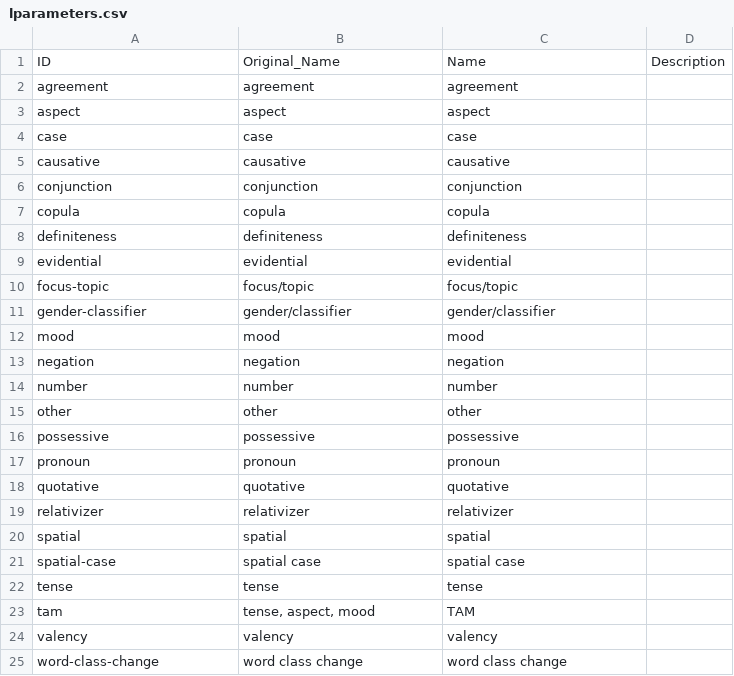
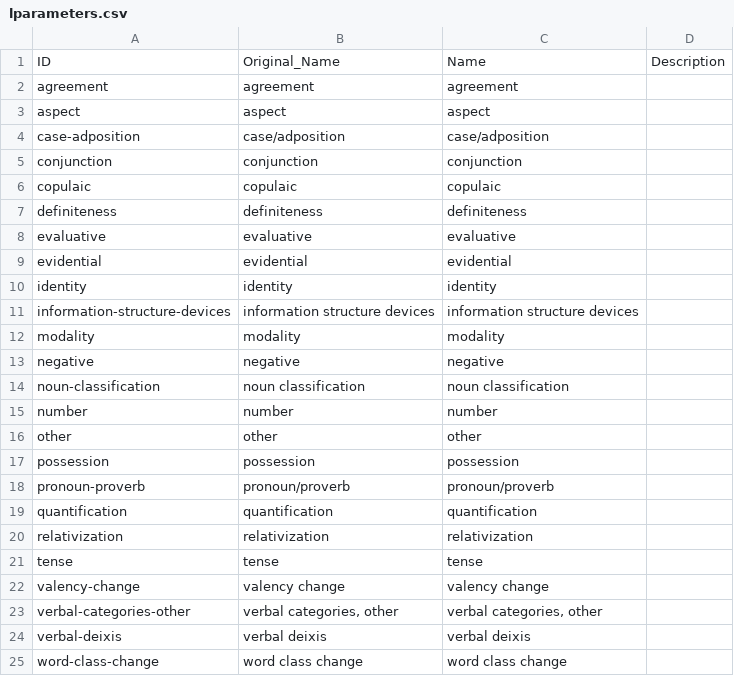
Before and after one commit to cldf-datasets/magram, a CSV file: etc/lparameters.csv, drawn as a sheet.

Commit message:
adapt L-Parameters to new label groups

```diff
--- a/etc/lparameters.csv
+++ b/etc/lparameters.csv
@@ -3,23 +3,23 @@ agreement,agreement,agreement,
 aspect,aspect,aspect,
-case,case,case,
-causative,causative,causative,
+case-adposition,case/adposition,case/adposition,
 conjunction,conjunction,conjunction,
-copula,copula,copula,
+copulaic,copulaic,copulaic,
 definiteness,definiteness,definiteness,
+evaluative,evaluative,evaluative,
 evidential,evidential,evidential,
-focus-topic,focus/topic,focus/topic,
-gender-classifier,gender/classifier,gender/classifier,
-mood,mood,mood,
-negation,negation,negation,
+identity,identity,identity,
+information-structure-devices,information structure devices,information structure devices,
+modality,modality,modality,
+negative,negative,negative,
+noun-classification,noun classification,noun classification,
 number,number,number,
 other,other,other,
-possessive,possessive,possessive,
-pronoun,pronoun,pronoun,
-quotative,quotative,quotative,
-relativizer,relativizer,relativizer,
-spatial,spatial,spatial,
-spatial-case,spatial case,spatial case,
+possession,possession,possession,
+pronoun-proverb,pronoun/proverb,pronoun/proverb,
+quantification,quantification,quantification,
+relativization,relativization,relativization,
 tense,tense,tense,
-tam,"tense, aspect, mood",TAM,
-valency,valency,valency,
+valency-change,valency change,valency change,
+verbal-categories-other,"verbal categories, other","verbal categories, other",
+verbal-deixis,verbal deixis,verbal deixis,
 word-class-change,word class change,word class change,
```
